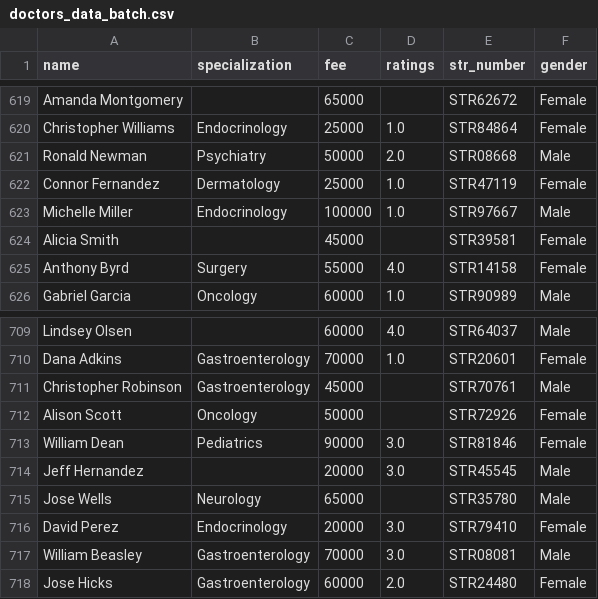
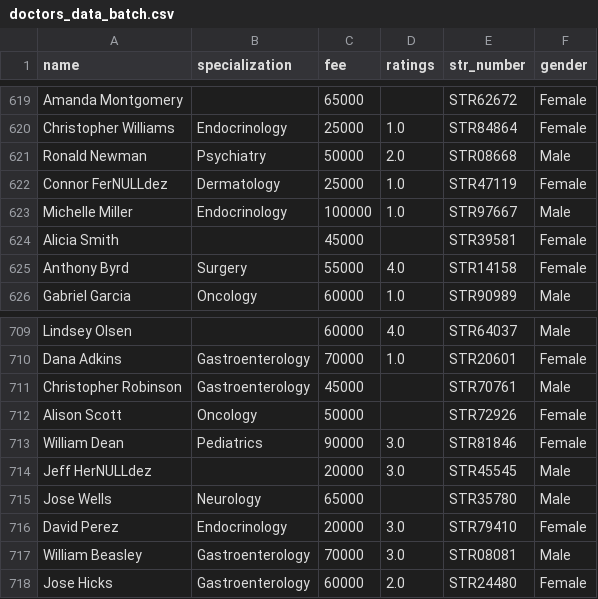
Before and after one commit to pramudyanuar/FP-MBD, a CSV file: seeding_data/doctor/doctors_data_batch.csv, drawn as a sheet; only a part is shown, gaps mark what is left out; the diff covers the shown part only.

```diff
--- a/seeding_data/doctor/doctors_data_batch.csv
+++ b/seeding_data/doctor/doctors_data_batch.csv
@@ -621,3 +621,3 @@ Christopher Williams,Endocrinology,25000,1.0,STR84864,Female
 Ronald Newman,Psychiatry,50000,2.0,STR08668,Male
-Connor Fernandez,Dermatology,25000,1.0,STR47119,Female
+Connor FerNULLdez,Dermatology,25000,1.0,STR47119,Female
 Michelle Miller,Endocrinology,100000,1.0,STR97667,Male
@@ -713,3 +713,3 @@ Alison Scott,Oncology,50000,,STR72926,Female
 William Dean,Pediatrics,90000,3.0,STR81846,Female
-Jeff Hernandez,,20000,3.0,STR45545,Male
+Jeff HerNULLdez,,20000,3.0,STR45545,Male
 Jose Wells,Neurology,65000,,STR35780,Male
```
Also changed, not shown: 7 edited cells elsewhere in this file, 7 other files.
